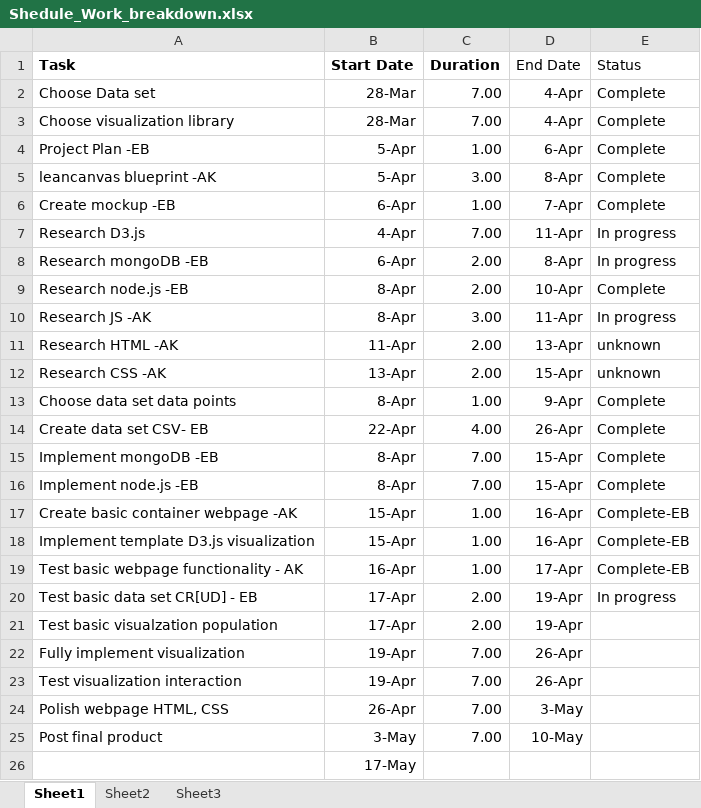
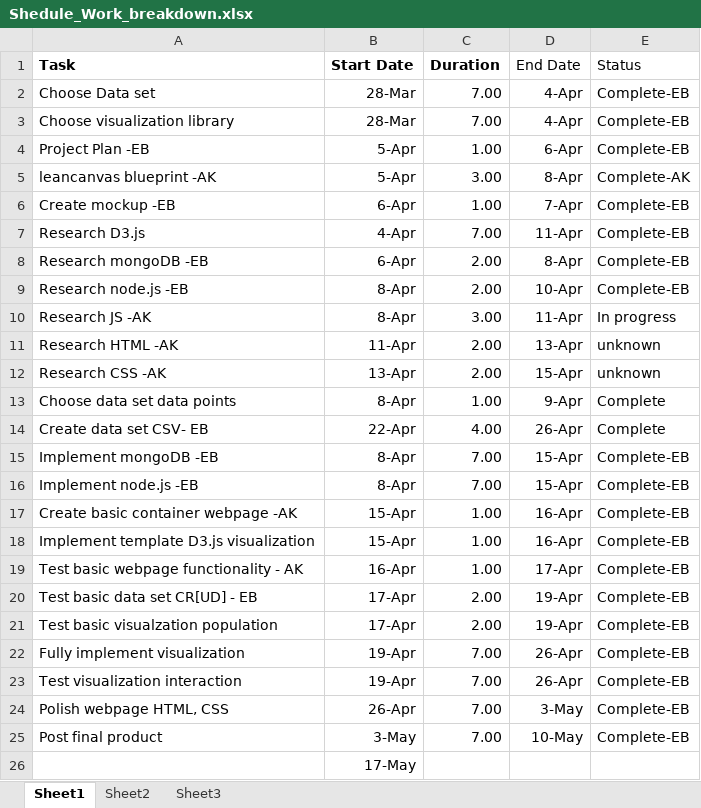
Before and after one commit to ethesx/is683_final, an Excel workbook: docs/Shedule_Work_breakdown.xlsx, sheet Sheet1, drawn as a sheet; values as stored, in another font and other column widths than the file's, no borders; charts and pictures not drawn; the diff names each change by its address in the sheet, - before the commit and + after, or states it on an @@ line.

Commit message:
Updated status, performed by

```diff
--- a/docs/Shedule_Work_breakdown.xlsx (sheet Sheet1)
+++ b/docs/Shedule_Work_breakdown.xlsx (sheet Sheet1)
-E2:E4 (Status): Complete
+E2:E4 (Status): Complete-EB
-E5 (Status): Complete
+E5 (Status): Complete-AK
-E6 (Status): Complete
+E6 (Status): Complete-EB
-E7:E8 (Status): In progress
+E7:E8 (Status): Complete-EB
-E9 (Status): Complete
+E9 (Status): Complete-EB
-E15:E16 (Status): Complete
+E15:E16 (Status): Complete-EB
-E20 (Status): In progress
+E20 (Status): Complete-EB
-E21:E25 (Status): (empty)
+E21:E25 (Status): Complete-EB
```
Also changed, not shown: charts or pictures.
